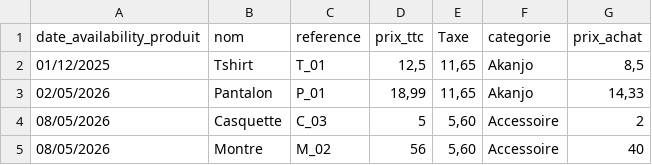
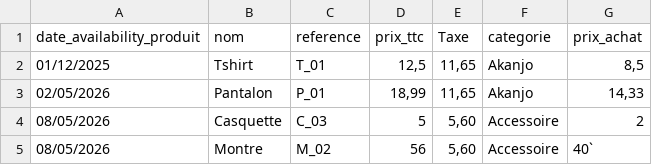
Before and after one commit to rrco4337/NewPresta, a CSV file: import-data-mai-26 - fichier1 (2).csv, drawn as a sheet.

Commit message:
kkk

```diff
--- a/import-data-mai-26 - fichier1 (2).csv
+++ b/import-data-mai-26 - fichier1 (2).csv
@@ -4,2 +4,2 @@ date_availability_produit,nom,reference,prix_ttc,Taxe,categorie,prix_achat
 08/05/2026,Casquette,C_03,5,"5,60",Accessoire,2
-08/05/2026,Montre,M_02,56,"5,60",Accessoire,40
+08/05/2026,Montre,M_02,56,"5,60",Accessoire,40`
```
